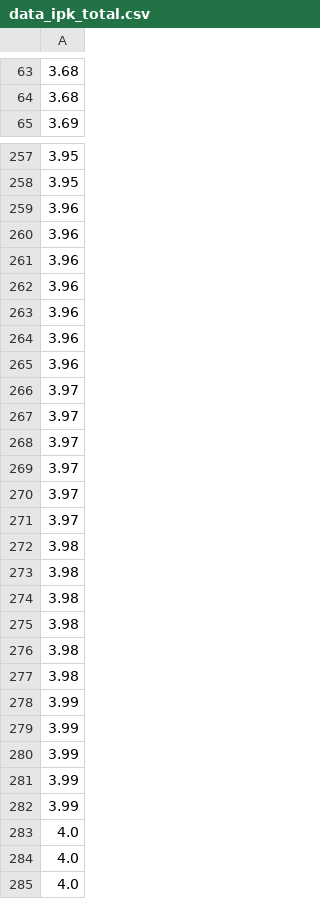
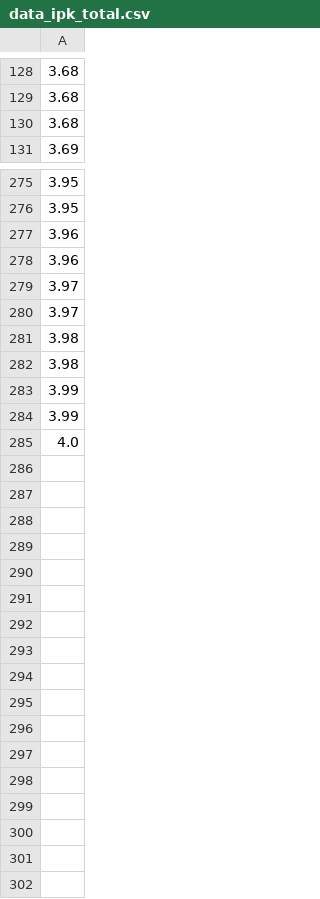
Before and after one commit to EnnEffDee/Project_2_Berkom, a CSV file: data_ipk_total.csv, drawn as a sheet; only a part is shown, gaps mark what is left out; the diff covers the shown part only.

```diff
--- a/data_ipk_total.csv
+++ b/data_ipk_total.csv
@@ -64,2 +129,3 @@
 3.68
+3.68
 3.69
@@ -260,11 +278,2 @@
 3.96
-3.96
-3.96
-3.96
-3.96
-3.96
-3.97
-3.97
-3.97
-3.97
 3.97
@@ -273,13 +282,4 @@
 3.98
-3.98
-3.98
-3.98
-3.98
 3.99
 3.99
-3.99
-3.99
-3.99
-4.0
-4.0
 4.0
```
Also changed, not shown: 71 added rows, 54 removed rows and 1 edited cell elsewhere in this file, data_ipk_if_j.csv, 5 other files.
